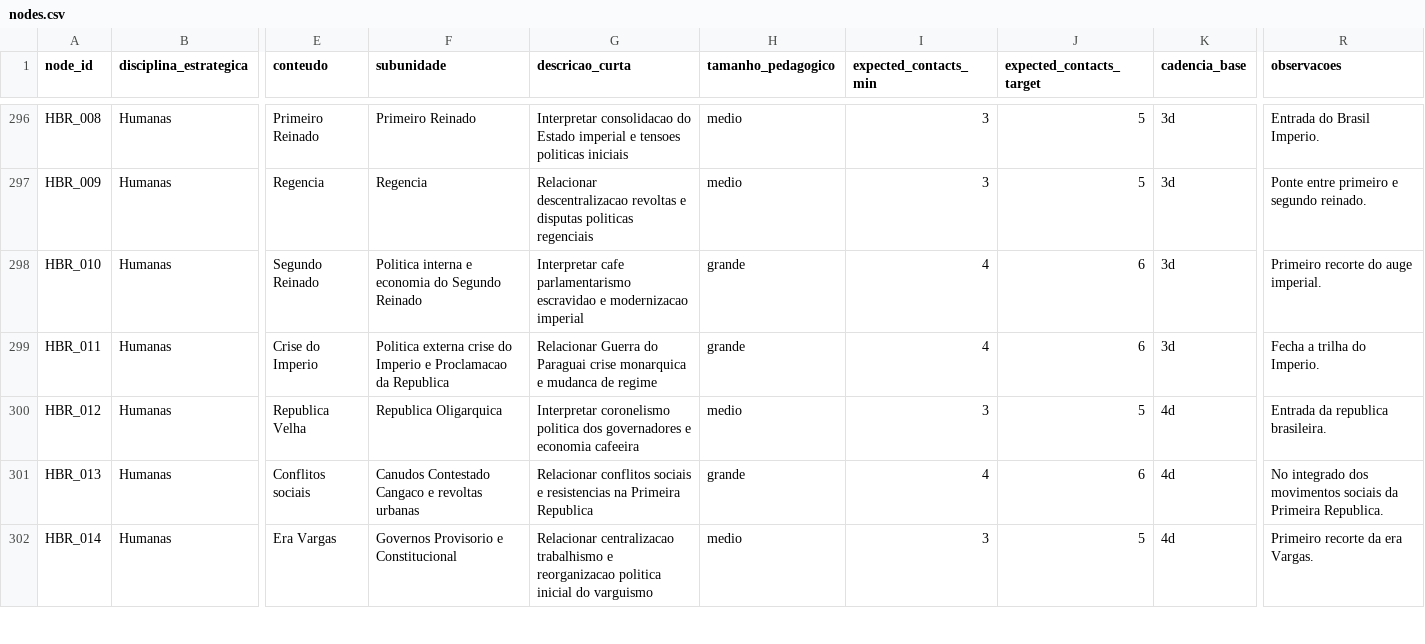
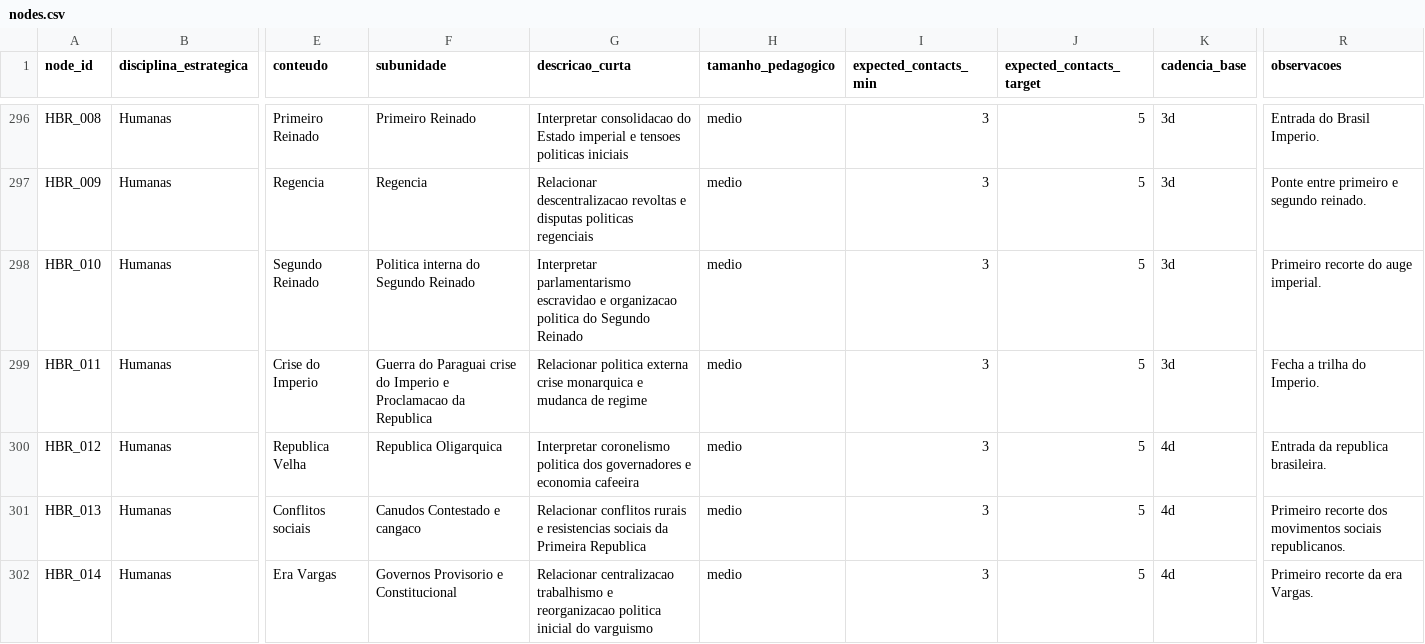
Before and after one commit to Turhel/study-hub, a CSV file: docs/roadmap/nodes.csv, drawn as a sheet; only a part is shown, gaps mark what is left out; the diff covers the shown part only; the diff names each change by its address in the sheet, - before the commit and + after, or states it on an @@ line.

Commit message:
feat: refine brazil history roadmap detail

```diff
--- a/docs/roadmap/nodes.csv
+++ b/docs/roadmap/nodes.csv
-F298 (subunidade): Politica interna e economia do Segundo Reinado
+F298 (subunidade): Politica interna do Segundo Reinado
-G298 (descricao_curta): Interpretar cafe parlamentarismo escravidao e modernizacao imperial
+G298 (descricao_curta): Interpretar parlamentarismo escravidao e organizacao politica do Segundo Reinado
-H298:H299 (tamanho_pedagogico): grande
+H298:H299 (tamanho_pedagogico): medio
-I298:I299 (expected_contacts_min): 4
+I298:I299 (expected_contacts_min): 3
-J298:J299 (expected_contacts_target): 6
+J298:J299 (expected_contacts_target): 5
-F299 (subunidade): Politica externa crise do…
+F299 (subunidade): Guerra do Paraguai crise do…
-G299 (descricao_curta): Relacionar Guerra do Paraguai crise monarquica…
+G299 (descricao_curta): Relacionar politica externa crise monarquica…
-F301 (subunidade): Canudos Contestado Cangaco e revoltas urbanas
+F301 (subunidade): Canudos Contestado e cangaco
-G301 (descricao_curta): Relacionar conflitos sociais e resistencias na Primeira Republica
+G301 (descricao_curta): Relacionar conflitos rurais e resistencias sociais da Primeira Republica
-H301 (tamanho_pedagogico): grande
+H301 (tamanho_pedagogico): medio
-I301 (expected_contacts_min): 4
+I301 (expected_contacts_min): 3
-J301 (expected_contacts_target): 6
+J301 (expected_contacts_target): 5
-R301 (observacoes): No integrado dos movimentos sociais da Primeira Republica.
+R301 (observacoes): Primeiro recorte dos movimentos sociais republicanos.
```
Also changed, not shown: 3 added rows and 12 edited cells elsewhere in this file, docs/roadmap/block_map.csv, docs/roadmap/edges.csv, 1 other file.
